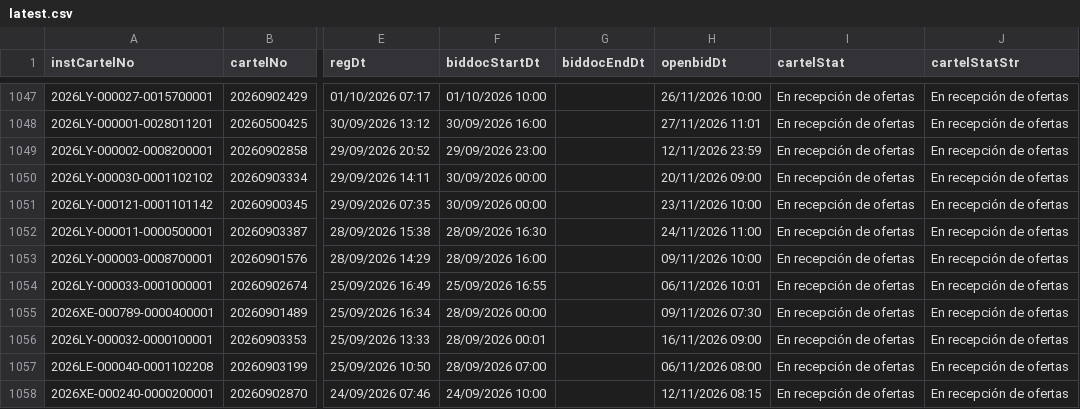
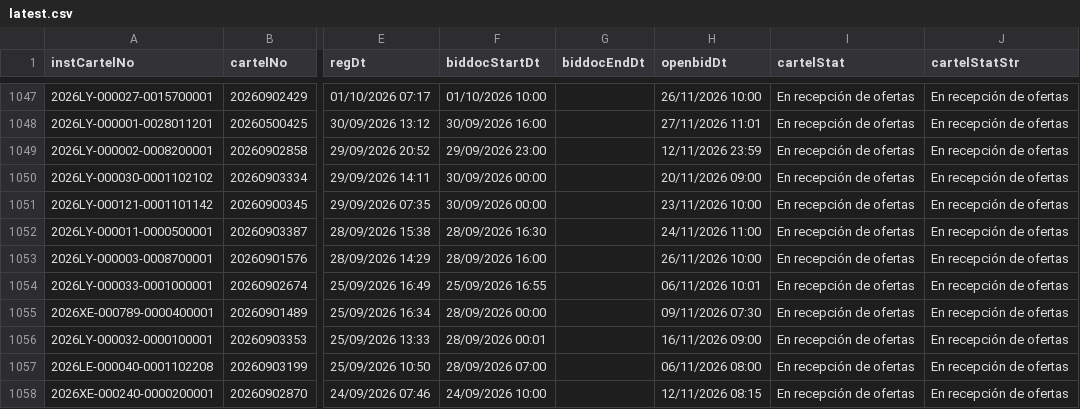
Before and after one commit to AluenParadigma/sicop-data-public, a CSV file: latest.csv, drawn as a sheet; only a part is shown, gaps mark what is left out; the diff names each change by its address in the sheet, - before the commit and + after, or states it on an @@ line.

Commit message:
Update SICOP public data

```diff
--- a/latest.csv
+++ b/latest.csv
-H1053 (openbidDt): 09/11/2026 10:00
+H1053 (openbidDt): 26/11/2026 10:00
```
Also changed, not shown: public/latest.csv, 4 other files.
